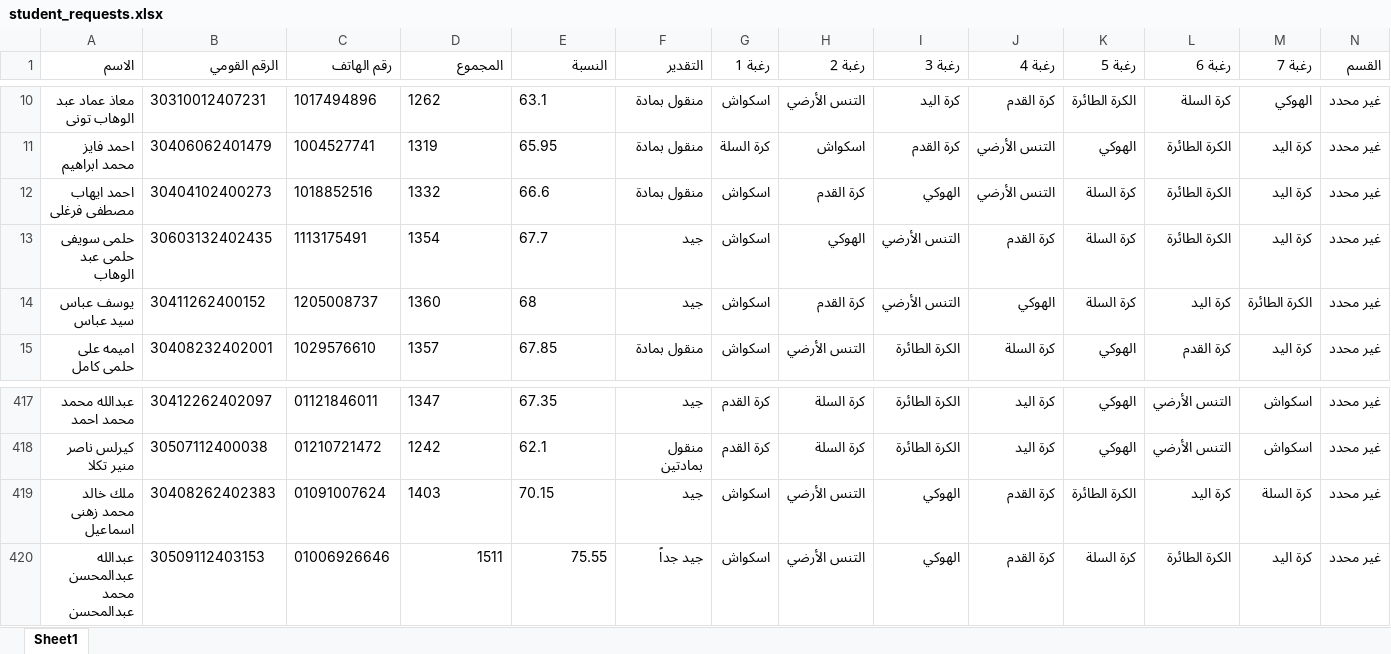
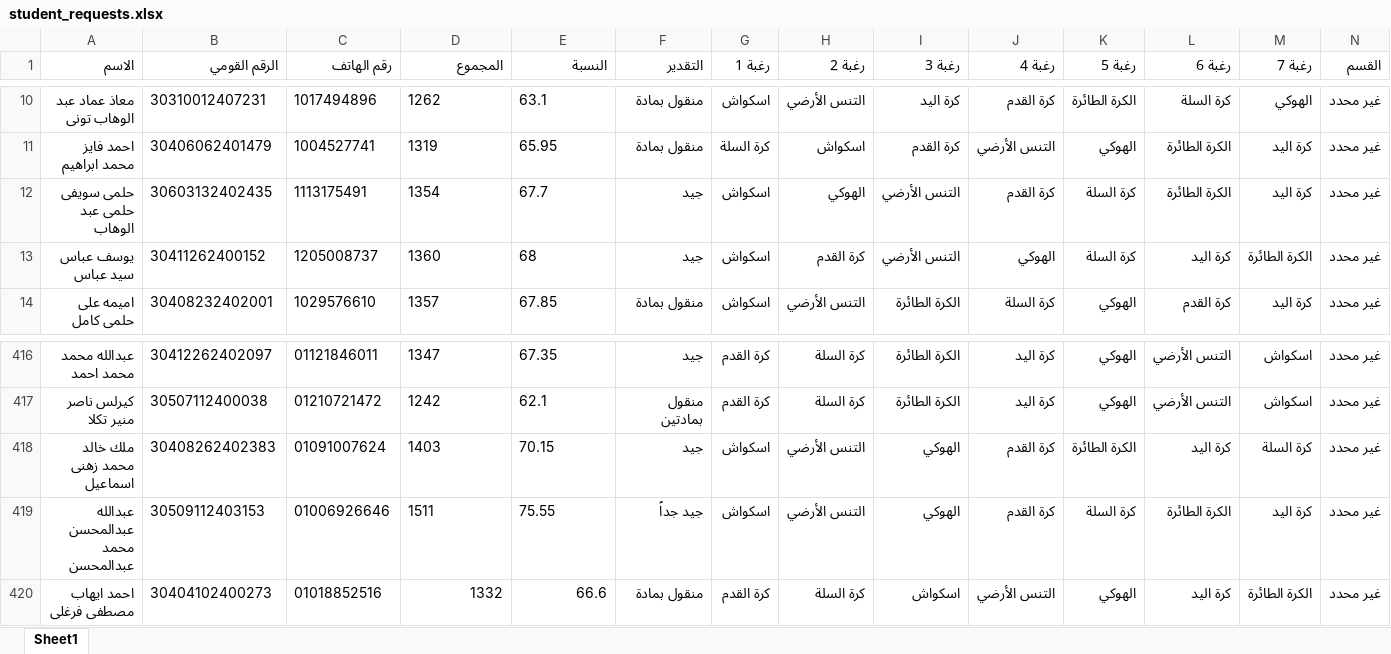
Before and after one commit to elnagi75/Specialization-Desires-Team-Sports-Racket-2026-2027, an Excel workbook: student_requests.xlsx, sheet Sheet1, drawn as a sheet; only a part is shown, gaps mark what is left out; values as stored, in another font and other column widths than the file's, no borders; removed rows and columns are numbered as before the commit, all else as after; the diff names each change by its address in the sheet, - before the commit and + after, or states it on an @@ line.

Commit message:
Auto-sync student_requests.xlsx from Streamlit

```diff
--- a/student_requests.xlsx (sheet Sheet1)
+++ b/student_requests.xlsx (sheet Sheet1)
-row 12: احمد ايهاب مصطفى فرغلى | 30404102400273 | 1018852516 | 1332 | 66.6 | منقول بمادة | اسكواش | كرة القدم | الهوكي | التنس الأرضي | كرة السلة | الكرة الطائرة | كرة اليد | غير محدد
-D419:E419 alignment: right
+D419:E419 alignment: left
+row 420: احمد ايهاب مصطفى فرغلى | 30404102400273 | 01018852516 | 1332 | 66.6 | منقول بمادة | كرة القدم | كرة السلة | اسكواش | التنس الأرضي | الهوكي | كرة اليد | الكرة الطائرة | غير محدد
```
